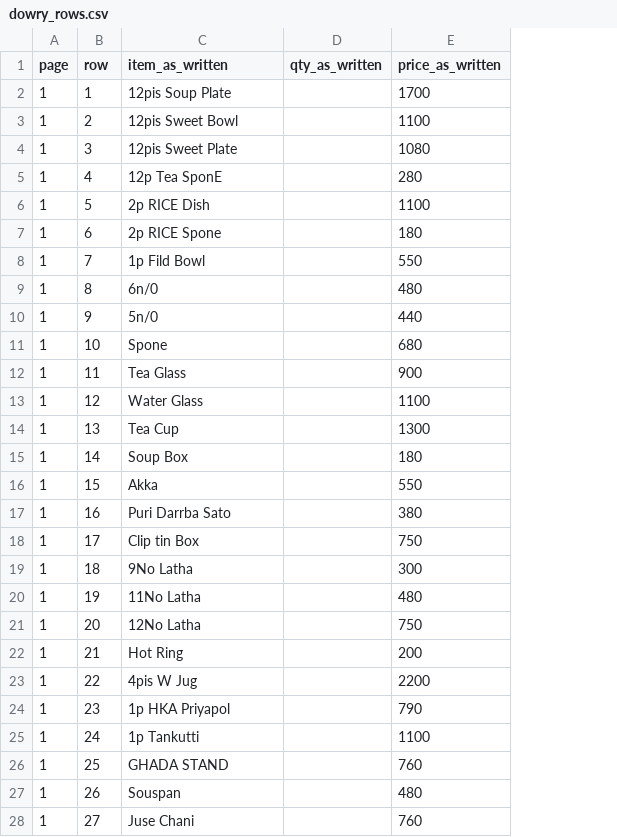
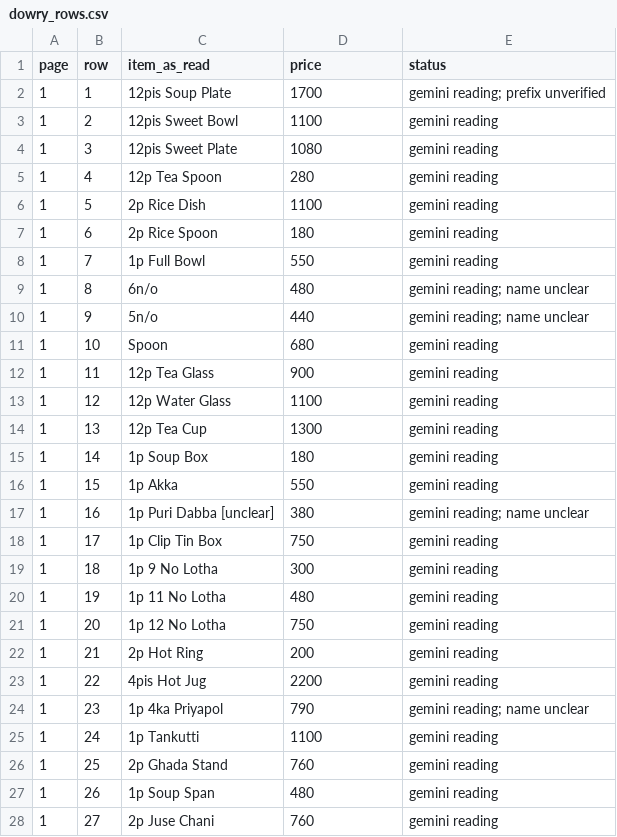
Before and after one commit to abbyshaikh31-png/space, a CSV file: chats/hi-10892834/dowry_rows.csv, drawn as a sheet; only a part is shown; removed rows and columns are numbered as before the commit, all else as after; the diff covers the shown part only; the diff names each change by its address in the sheet, - before the commit and + after, or states it on an @@ line.

```diff
--- a/chats/hi-10892834/dowry_rows.csv
+++ b/chats/hi-10892834/dowry_rows.csv
-column D (qty_as_written), empty
+column E (status), rows 2-28: gemini reading; prefix unverified | gemini reading | gemini reading | gemini reading | gemini reading | gemini reading | gemini reading | gemini reading; name unclear | gemini reading; name unclear | gemini reading | gemini reading | gemini reading | gemini reading | gemini reading | gemini reading | gemini reading; name unclear | gemini reading | gemini reading | gemini reading | gemini reading | gemini reading | gemini reading | gemini reading; name unclear | gemini reading | gemini reading | gemini reading | gemini reading
-C1: item_as_written
+C1: item_as_read
-D1: price_as_written
+D1: price
-C5 (item_as_read): 12p Tea SponE
+C5 (item_as_read): 12p Tea Spoon
-C6 (item_as_read): 2p RICE Dish
+C6 (item_as_read): 2p Rice Dish
-C7 (item_as_read): 2p RICE Spone
+C7 (item_as_read): 2p Rice Spoon
-C8 (item_as_read): 1p Fild Bowl
+C8 (item_as_read): 1p Full Bowl
-C9 (item_as_read): 6n/0
+C9 (item_as_read): 6n/o
-C10 (item_as_read): 5n/0
+C10 (item_as_read): 5n/o
-C11 (item_as_read): Spone
+C11 (item_as_read): Spoon
-C12 (item_as_read): Tea Glass
+C12 (item_as_read): 12p Tea Glass
-C13 (item_as_read): Water Glass
+C13 (item_as_read): 12p Water Glass
-C14 (item_as_read): Tea Cup
+C14 (item_as_read): 12p Tea Cup
-C15 (item_as_read): Soup Box
+C15 (item_as_read): 1p Soup Box
-C16 (item_as_read): Akka
+C16 (item_as_read): 1p Akka
-C17 (item_as_read): Puri Darrba Sato
+C17 (item_as_read): 1p Puri Dabba [unclear]
-C18 (item_as_read): Clip tin Box
+C18 (item_as_read): 1p Clip Tin Box
-C19 (item_as_read): 9No Latha
+C19 (item_as_read): 1p 9 No Lotha
-C20 (item_as_read): 11No Latha
+C20 (item_as_read): 1p 11 No Lotha
-C21 (item_as_read): 12No Latha
+C21 (item_as_read): 1p 12 No Lotha
-C22 (item_as_read): Hot Ring
+C22 (item_as_read): 2p Hot Ring
-C23 (item_as_read): 4pis W Jug
+C23 (item_as_read): 4pis Hot Jug
-C24 (item_as_read): 1p HKA Priyapol
+C24 (item_as_read): 1p 4ka Priyapol
-C26 (item_as_read): GHADA STAND
+C26 (item_as_read): 2p Ghada Stand
-C27 (item_as_read): Souspan
+C27 (item_as_read): 1p Soup Span
-C28 (item_as_read): Juse Chani
+C28 (item_as_read): 2p Juse Chani
```
Also changed, not shown: 13 edited cells elsewhere in this file, 39 other files.
